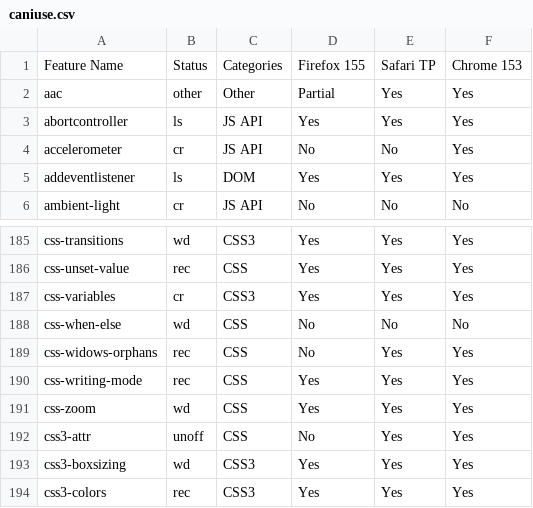
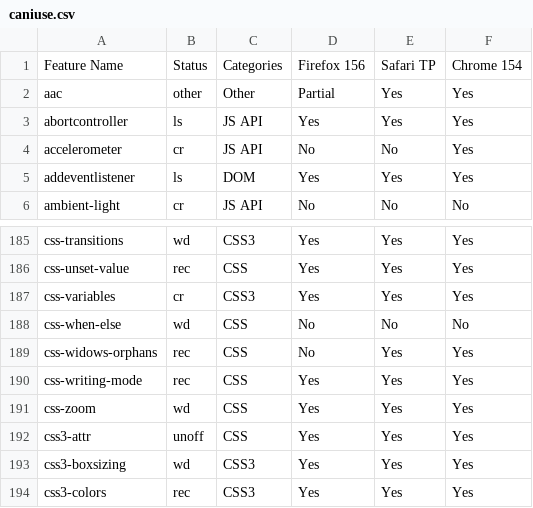
Before and after one commit to hsinyi/compat-utils, a CSV file: output/caniuse.csv, drawn as a sheet; only a part is shown, gaps mark what is left out.

```diff
--- a/output/caniuse.csv
+++ b/output/caniuse.csv
@@ -1,2 +1,2 @@
-Feature Name,Status,Categories,Firefox 155,Safari TP,Chrome 153
+Feature Name,Status,Categories,Firefox 156,Safari TP,Chrome 154
 aac,other,Other,Partial,Yes,Yes
@@ -191,3 +191,3 @@ css-writing-mode,rec,CSS,Yes,Yes,Yes
 css-zoom,wd,CSS,Yes,Yes,Yes
-css3-attr,unoff,CSS,No,Yes,Yes
+css3-attr,unoff,CSS,Yes,Yes,Yes
 css3-boxsizing,wd,CSS3,Yes,Yes,Yes
```
Also changed, not shown: output/all-comments.csv, output/w3c-hr-time.csv, 5 other files.
